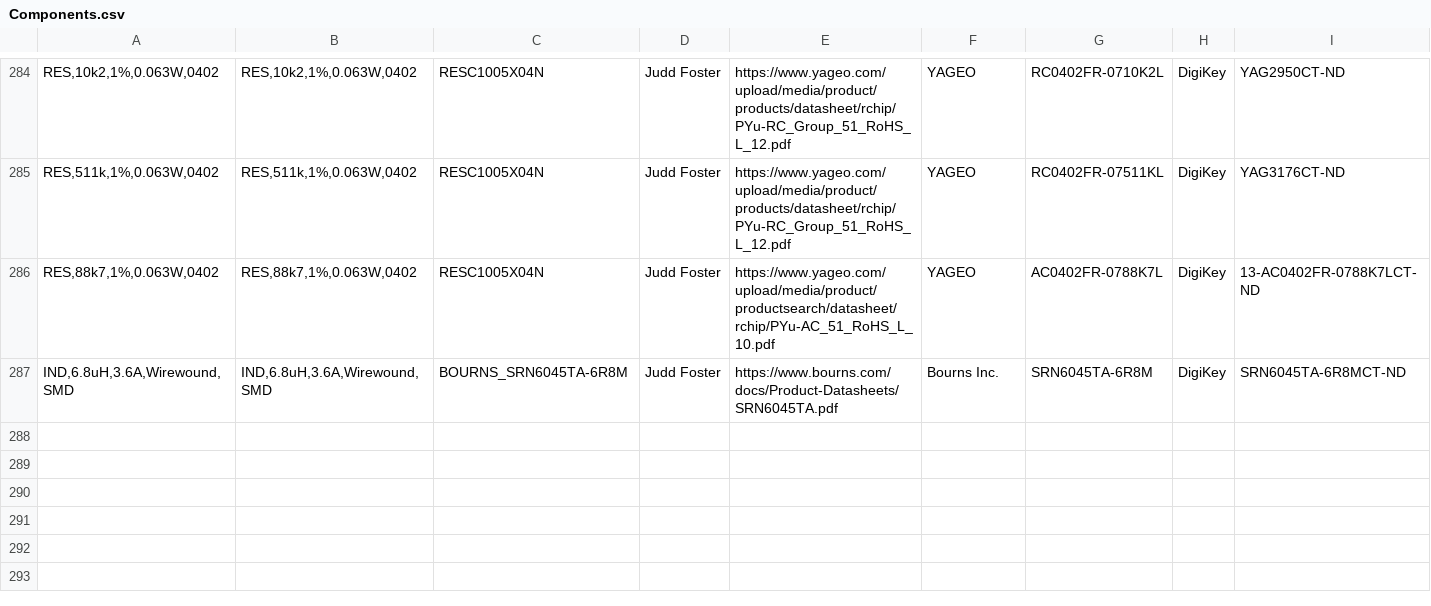
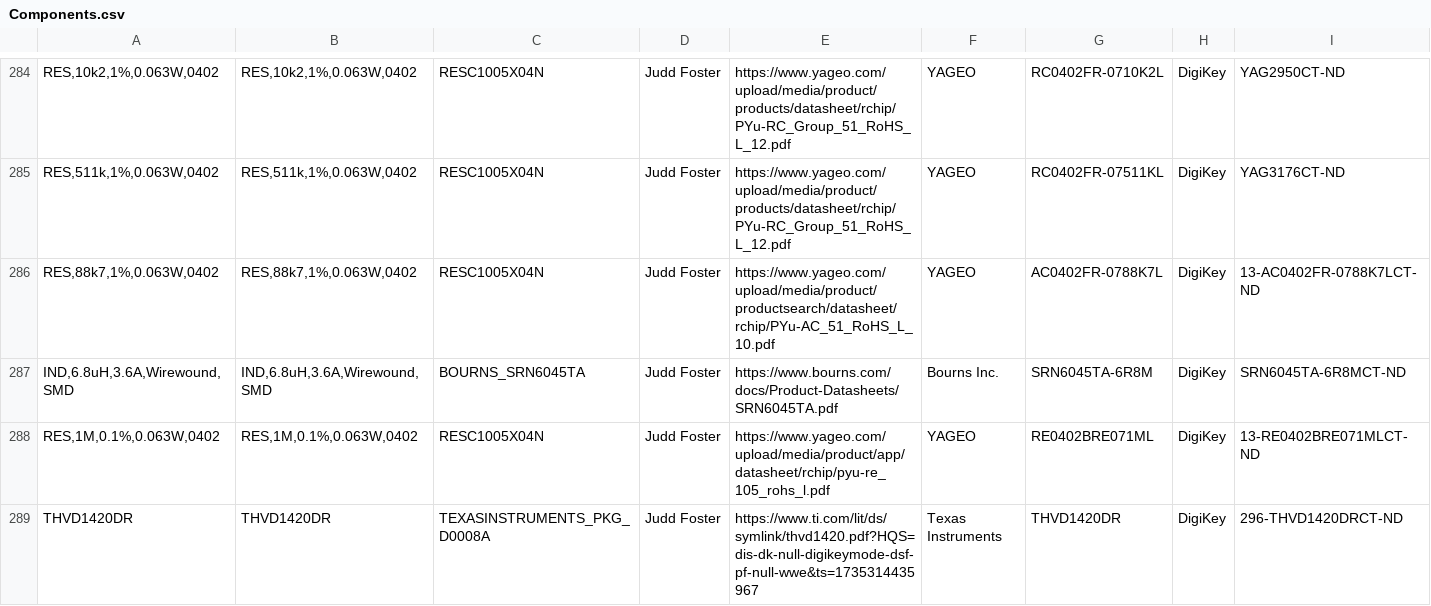
Before and after one commit to jFoster426/ComponentLibrary, a CSV file: Components.csv, drawn as a sheet; only a part is shown, gaps mark what is left out; rows hold the shown columns only; the diff covers the shown part only; the diff names each change by its address in the sheet, - before the commit and + after, or states it on an @@ line.

```diff
--- a/Components.csv
+++ b/Components.csv
-C287: BOURNS_SRN6045TA-6R8M
+C287: BOURNS_SRN6045TA
+row 288: RES,1M,0.1%,0.063W,0402 | RES,1M,0.1%,0.063W,0402 | RESC1005X04N | Judd Foster | https://www.yageo.com/upload/media/product/app/datasheet/rchip/pyu-re_105_rohs_l.pdf | YAGEO | RE0402BRE071ML | DigiKey | 13-RE0402BRE071MLCT-ND
+row 289: THVD1420DR | THVD1420DR | TEXASINSTRUMENTS_PKG_D0008A | Judd Foster | https://www.ti.com/lit/ds/symlink/thvd1420.pdf?HQS=dis-dk-null-digikeymode-dsf-pf-null-wwe&ts=1735314435967 | Texas Instruments | THVD1420DR | DigiKey | 296-THVD1420DRCT-ND
```
Also changed, not shown: 2 added rows and 7 edited cells elsewhere in this file, 23 other files.
